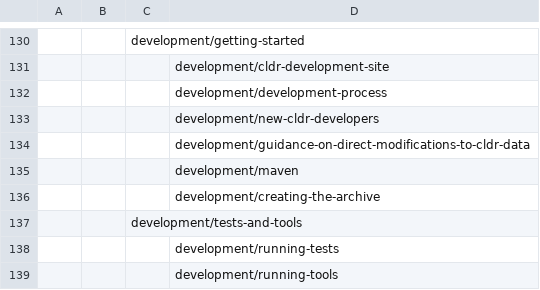
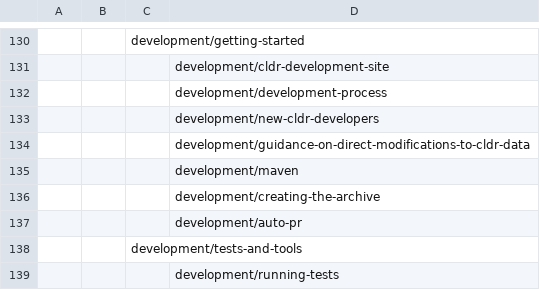
Before and after one commit to unicode-org/cldr, a TSV file: docs/site/sitemap.tsv, drawn as a sheet; only a part is shown, gaps mark what is left out; the shorter side is filled out with more unchanged rows; the diff names each change by its address in the sheet, - before the commit and + after, or states it on an @@ line.

Commit message:
CLDR-16083 site: add docs for auto-prs (#5528)

```diff
--- a/docs/site/sitemap.tsv
+++ b/docs/site/sitemap.tsv
+row 137:  |  |  | development/auto-pr
```
Also changed, not shown: 4 other files.
